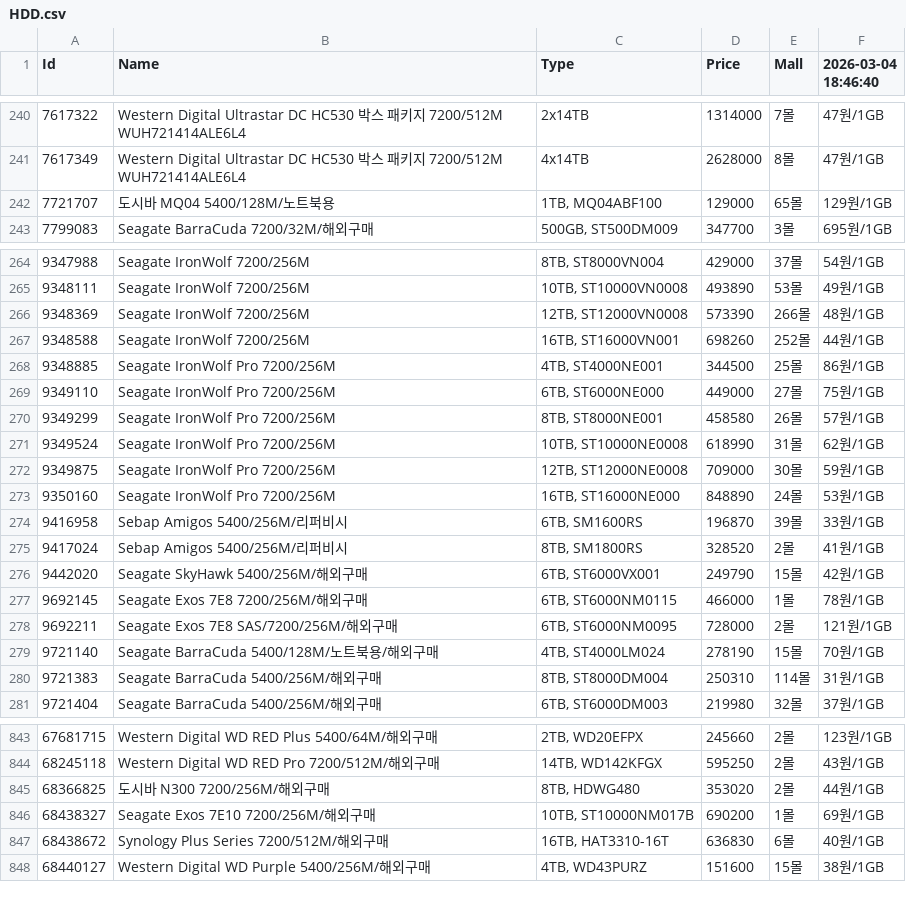
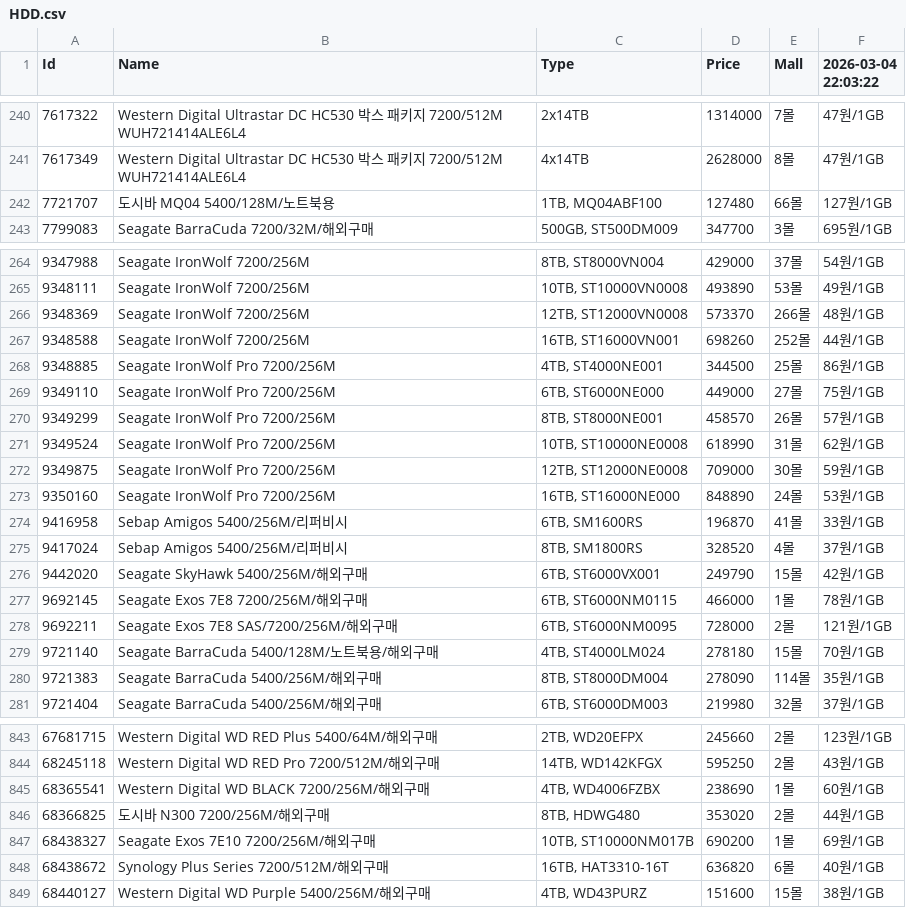
Before and after one commit to SSSSSSSSSSSSSSSSSSSSSSSSSSSSSSSSSSSSSun/Danawa-Crawler, a CSV file: crawl_data/HDD.csv, drawn as a sheet; only a part is shown, gaps mark what is left out; the diff covers the shown part only.

```diff
--- a/crawl_data/HDD.csv
+++ b/crawl_data/HDD.csv
@@ -1 +1 @@
-Id,Name,Type,Price,Mall,2026-03-04 18:46:40
+Id,Name,Type,Price,Mall,2026-03-04 22:03:22
@@ -241,3 +241,3 @@ Id,Name,Type,Price,Mall,2026-03-04 18:46:40
 7617349,Western Digital Ultrastar DC HC530 박스 패키지 7200/512M WUH721414ALE6L4,4x14TB,2628000,8몰,47원/1GB
-7721707,도시바 MQ04 5400/128M/노트북용,"1TB, MQ04ABF100",129000,65몰,129원/1GB
+7721707,도시바 MQ04 5400/128M/노트북용,"1TB, MQ04ABF100",127480,66몰,127원/1GB
 7799083,Seagate BarraCuda 7200/32M/해외구매,"500GB, ST500DM009",347700,3몰,695원/1GB
@@ -265,3 +265,3 @@ Id,Name,Type,Price,Mall,2026-03-04 18:46:40
 9348111,Seagate IronWolf 7200/256M,"10TB, ST10000VN0008",493890,53몰,49원/1GB
-9348369,Seagate IronWolf 7200/256M,"12TB, ST12000VN0008",573390,266몰,48원/1GB
+9348369,Seagate IronWolf 7200/256M,"12TB, ST12000VN0008",573370,266몰,48원/1GB
 9348588,Seagate IronWolf 7200/256M,"16TB, ST16000VN001",698260,252몰,44원/1GB
@@ -269,3 +269,3 @@ Id,Name,Type,Price,Mall,2026-03-04 18:46:40
 9349110,Seagate IronWolf Pro 7200/256M,"6TB, ST6000NE000",449000,27몰,75원/1GB
-9349299,Seagate IronWolf Pro 7200/256M,"8TB, ST8000NE001",458580,26몰,57원/1GB
+9349299,Seagate IronWolf Pro 7200/256M,"8TB, ST8000NE001",458570,26몰,57원/1GB
 9349524,Seagate IronWolf Pro 7200/256M,"10TB, ST10000NE0008",618990,31몰,62원/1GB
@@ -273,4 +273,4 @@ Id,Name,Type,Price,Mall,2026-03-04 18:46:40
 9350160,Seagate IronWolf Pro 7200/256M,"16TB, ST16000NE000",848890,24몰,53원/1GB
-9416958,Sebap Amigos 5400/256M/리퍼비시,"6TB, SM1600RS",196870,39몰,33원/1GB
-9417024,Sebap Amigos 5400/256M/리퍼비시,"8TB, SM1800RS",328520,2몰,41원/1GB
+9416958,Sebap Amigos 5400/256M/리퍼비시,"6TB, SM1600RS",196870,41몰,33원/1GB
+9417024,Sebap Amigos 5400/256M/리퍼비시,"8TB, SM1800RS",328520,4몰,37원/1GB
 9442020,Seagate SkyHawk 5400/256M/해외구매,"6TB, ST6000VX001",249790,15몰,42원/1GB
@@ -278,4 +278,4 @@ Id,Name,Type,Price,Mall,2026-03-04 18:46:40
 9692211,Seagate Exos 7E8 SAS/7200/256M/해외구매,"6TB, ST6000NM0095",728000,2몰,121원/1GB
-9721140,Seagate BarraCuda 5400/128M/노트북용/해외구매,"4TB, ST4000LM024",278190,15몰,70원/1GB
-9721383,Seagate BarraCuda 5400/256M/해외구매,"8TB, ST8000DM004",250310,114몰,31원/1GB
+9721140,Seagate BarraCuda 5400/128M/노트북용/해외구매,"4TB, ST4000LM024",278180,15몰,70원/1GB
+9721383,Seagate BarraCuda 5400/256M/해외구매,"8TB, ST8000DM004",278090,114몰,35원/1GB
 9721404,Seagate BarraCuda 5400/256M/해외구매,"6TB, ST6000DM003",219980,32몰,37원/1GB
@@ -844,5 +844,6 @@ Id,Name,Type,Price,Mall,2026-03-04 18:46:40
 68245118,Western Digital WD RED Pro 7200/512M/해외구매,"14TB, WD142KFGX",595250,2몰,43원/1GB
+68365541,Western Digital WD BLACK 7200/256M/해외구매,"4TB, WD4006FZBX",238690,1몰,60원/1GB
 68366825,도시바 N300 7200/256M/해외구매,"8TB, HDWG480",353020,2몰,44원/1GB
 68438327,Seagate Exos 7E10 7200/256M/해외구매,"10TB, ST10000NM017B",690200,1몰,69원/1GB
-68438672,Synology Plus Series 7200/512M/해외구매,"16TB, HAT3310-16T",636830,6몰,40원/1GB
+68438672,Synology Plus Series 7200/512M/해외구매,"16TB, HAT3310-16T",636820,6몰,40원/1GB
 68440127,Western Digital WD Purple 5400/256M/해외구매,"4TB, WD43PURZ",151600,15몰,38원/1GB
```
Also changed, not shown: 95 edited cells elsewhere in this file, crawl_data/CPU.csv, crawl_data/Case.csv, 7 other files.
